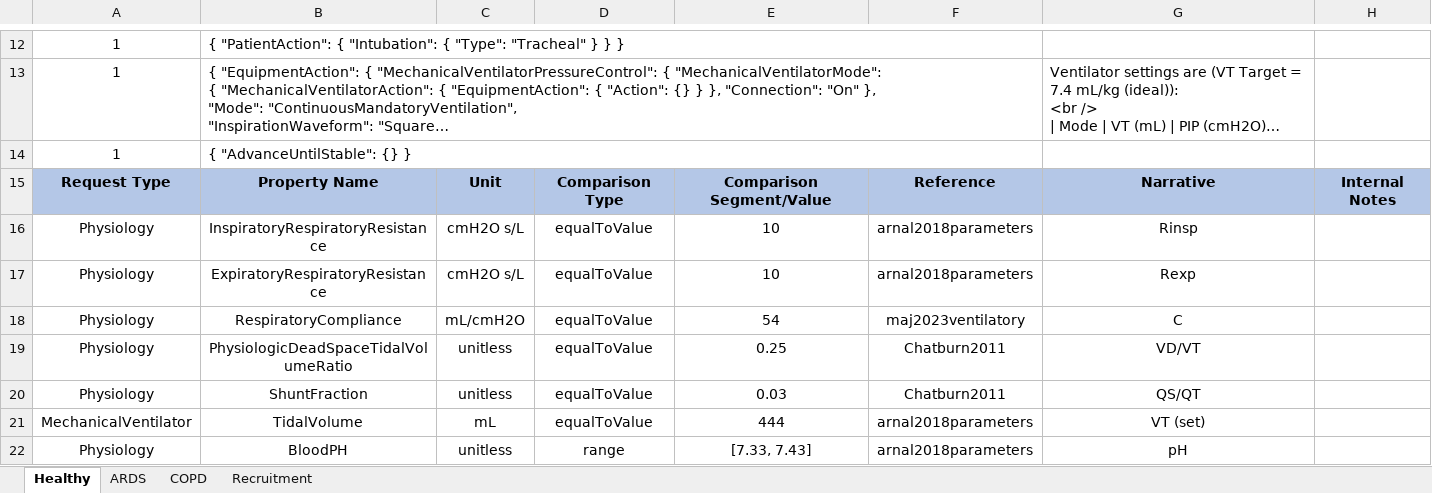
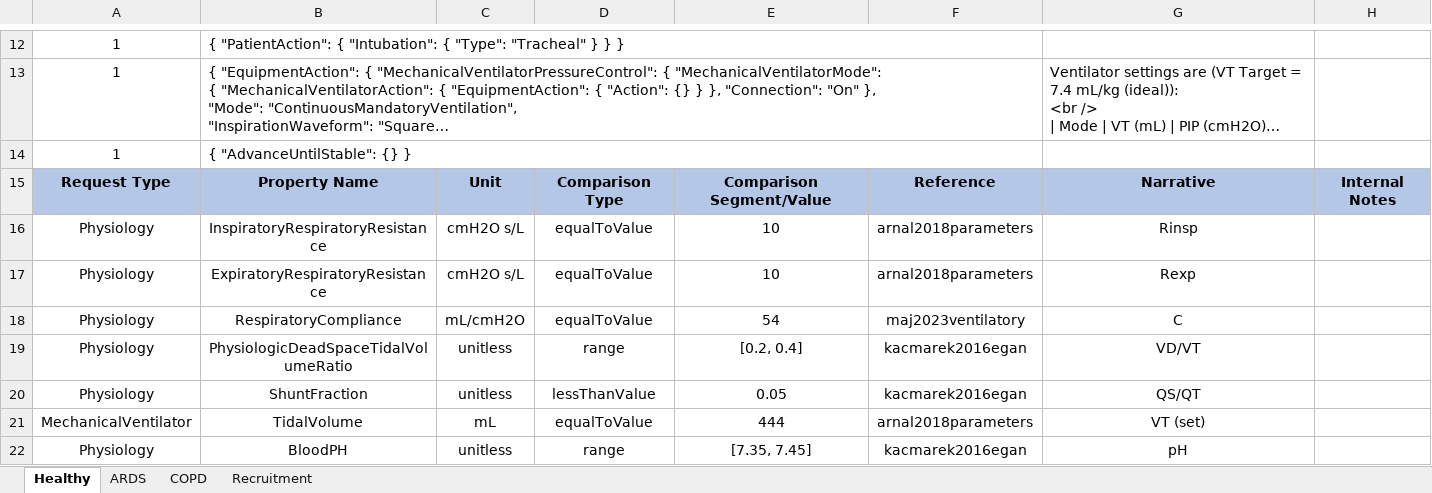
Before and after one commit to easeaico/pulse-go, an Excel workbook: data/human/adult/validation/Scenarios/MechanicalVentilator.xlsx, sheet Healthy, drawn as a sheet; only a part is shown, gaps mark what is left out; long unchanged cells end in …; values as stored, in another font and other column widths than the file's, no borders; the diff covers the shown part only; the diff names each change by its address in the sheet, - before the commit and + after, or states it on an @@ line.

```diff
--- a/data/human/adult/validation/Scenarios/MechanicalVentilator.xlsx (sheet Healthy)
+++ b/data/human/adult/validation/Scenarios/MechanicalVentilator.xlsx (sheet Healthy)
-D19: equalToValue
+D19: range
-E19: 0.25
+E19: [0.2, 0.4]
-F19:F20: Chatburn2011
+F19:F20: kacmarek2016egan
-D20: equalToValue
+D20: lessThanValue
-E20: 0.03
+E20: 0.05
-E22: [7.33, 7.43]
+E22: [7.35, 7.45]
-F22: arnal2018parameters
+F22: kacmarek2016egan
```
Also changed, not shown: 12 edited cells elsewhere in this sheet, sheet COPD, 1 other file.
